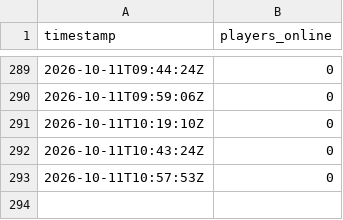
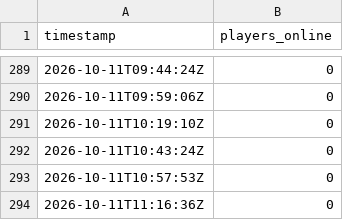
Before and after one commit to jbfpoachers-bot/jbf-server-stalker, a CSV file: data/palworld-day-shift.csv, drawn as a sheet; only a part is shown, gaps mark what is left out.

Commit message:
Server Stalker: Palworld player count

```diff
--- a/data/palworld-day-shift.csv
+++ b/data/palworld-day-shift.csv
@@ -293 +293,2 @@ timestamp,players_online
 2026-10-11T10:57:53Z,0
+2026-10-11T11:16:36Z,0
```
